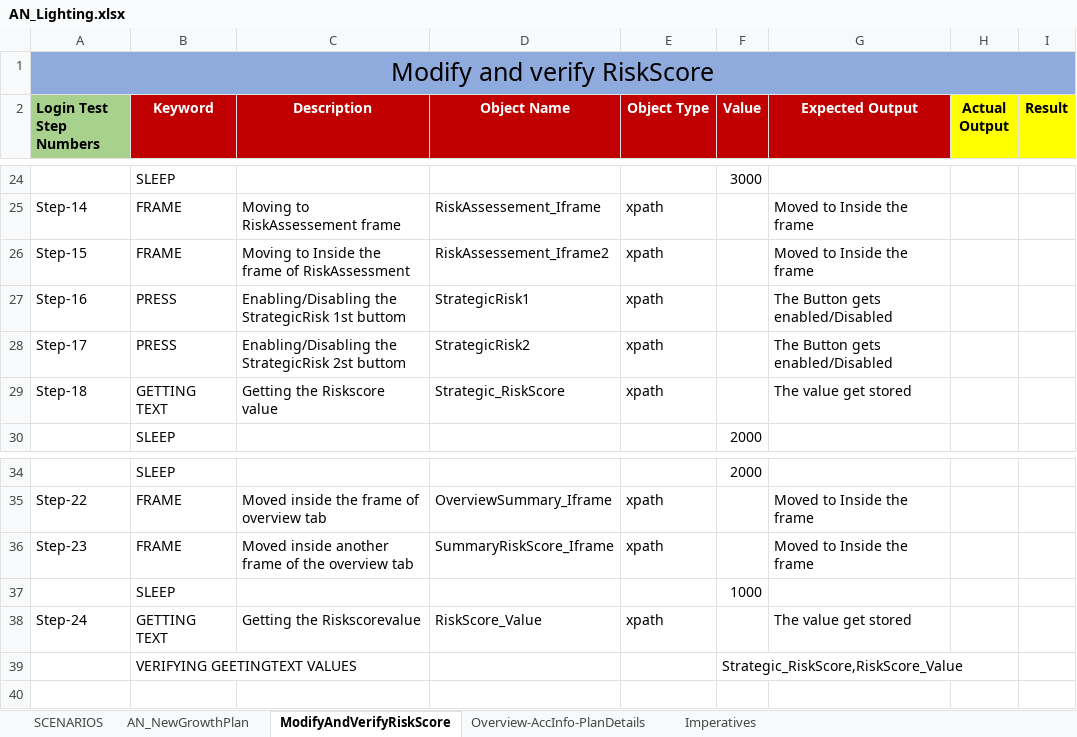
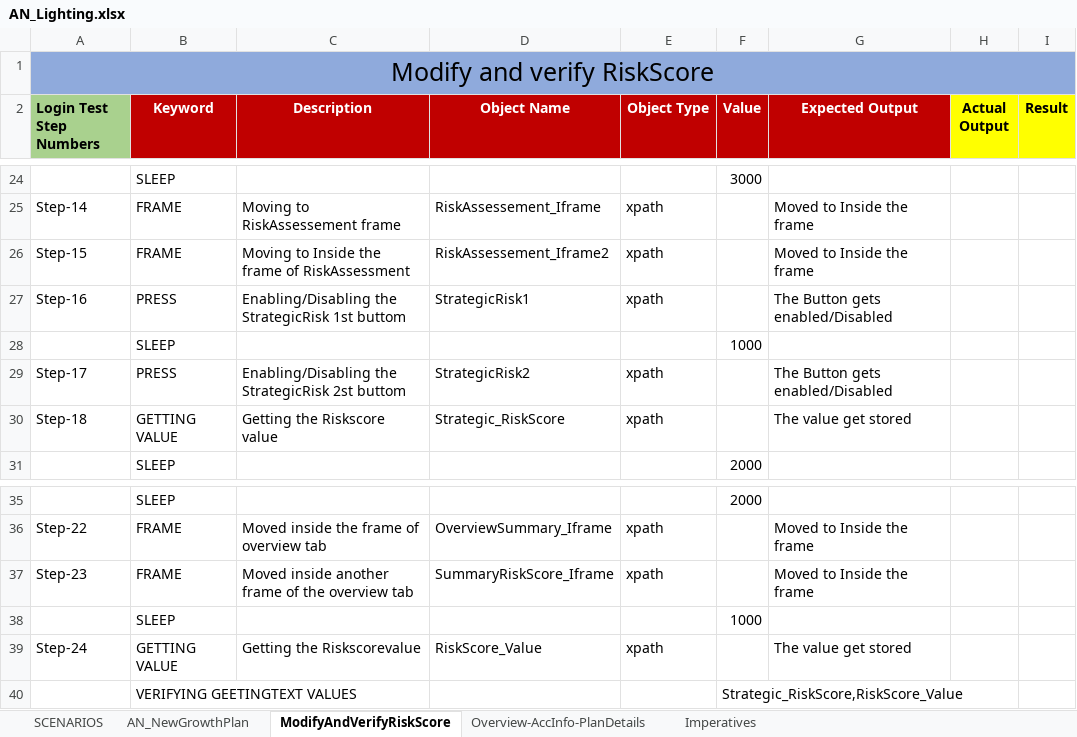
Before and after one commit to vasudha71/SeleniumUIApplication, an Excel workbook: SeleniumUIApplication/excel/AN_Lighting.xlsx, sheet ModifyAndVerifyRiskScore, drawn as a sheet; only a part is shown, gaps mark what is left out; values as stored, in another font and other column widths than the file's, no borders; addresses are those after the commit; the diff names each change by its address in the sheet, - before the commit and + after, or states it on an @@ line.

Commit message:
Upated Getting Value

```diff
--- a/SeleniumUIApplication/excel/AN_Lighting.xlsx (sheet ModifyAndVerifyRiskScore)
+++ b/SeleniumUIApplication/excel/AN_Lighting.xlsx (sheet ModifyAndVerifyRiskScore)
+row 28:  | SLEEP |  |  |  | 1000
-B30 (Keyword): GETTING TEXT
+B30 (Keyword): GETTING VALUE
-B39 (Keyword): GETTING TEXT
+B39 (Keyword): GETTING VALUE
```
Also changed, not shown: 4 other files.
